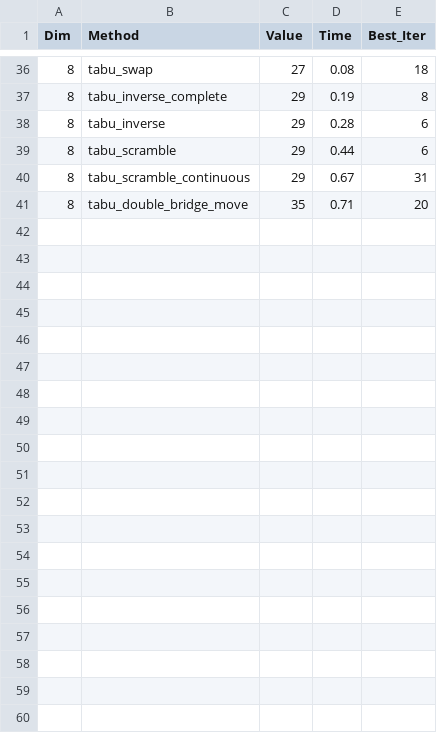
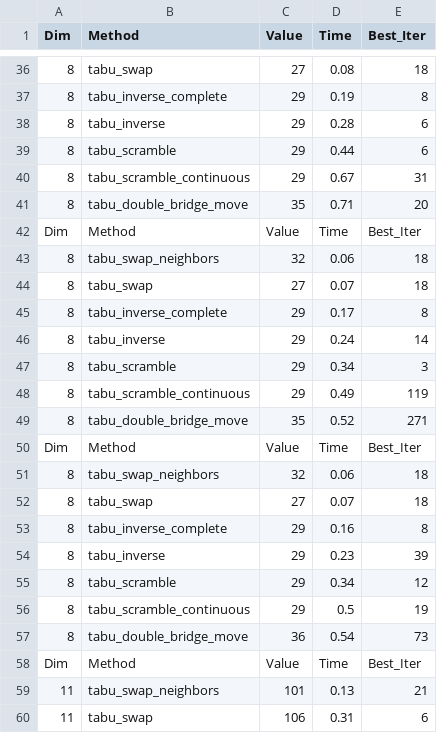
Before and after one commit to JohnMcCodeman5/classified_ri, a CSV file: comparison_tables/tabu_search.csv, drawn as a sheet; only a part is shown, gaps mark what is left out; the diff covers the shown part only; the diff names each change by its address in the sheet, - before the commit and + after, or states it on an @@ line.

```diff
--- a/comparison_tables/tabu_search.csv
+++ b/comparison_tables/tabu_search.csv
+row 42: Dim | Method | Value | Time | Best_Iter
+row 43: 8 | tabu_swap_neighbors | 32 | 0.06 | 18
+row 44: 8 | tabu_swap | 27 | 0.07 | 18
+row 45: 8 | tabu_inverse_complete | 29 | 0.17 | 8
+row 46: 8 | tabu_inverse | 29 | 0.24 | 14
+row 47: 8 | tabu_scramble | 29 | 0.34 | 3
+row 48: 8 | tabu_scramble_continuous | 29 | 0.49 | 119
+row 49: 8 | tabu_double_bridge_move | 35 | 0.52 | 271
+row 50: Dim | Method | Value | Time | Best_Iter
+row 51: 8 | tabu_swap_neighbors | 32 | 0.06 | 18
+row 52: 8 | tabu_swap | 27 | 0.07 | 18
+row 53: 8 | tabu_inverse_complete | 29 | 0.16 | 8
+row 54: 8 | tabu_inverse | 29 | 0.23 | 39
+row 55: 8 | tabu_scramble | 29 | 0.34 | 12
+row 56: 8 | tabu_scramble_continuous | 29 | 0.5 | 19
+row 57: 8 | tabu_double_bridge_move | 36 | 0.54 | 73
+row 58: Dim | Method | Value | Time | Best_Iter
+row 59: 11 | tabu_swap_neighbors | 101 | 0.13 | 21
+row 60: 11 | tabu_swap | 106 | 0.31 | 6
```
Also changed, not shown: 13 added rows elsewhere in this file, comparison_tables/bests.csv, comparison_tables/genetic_algorithms.csv, 18 other files.
